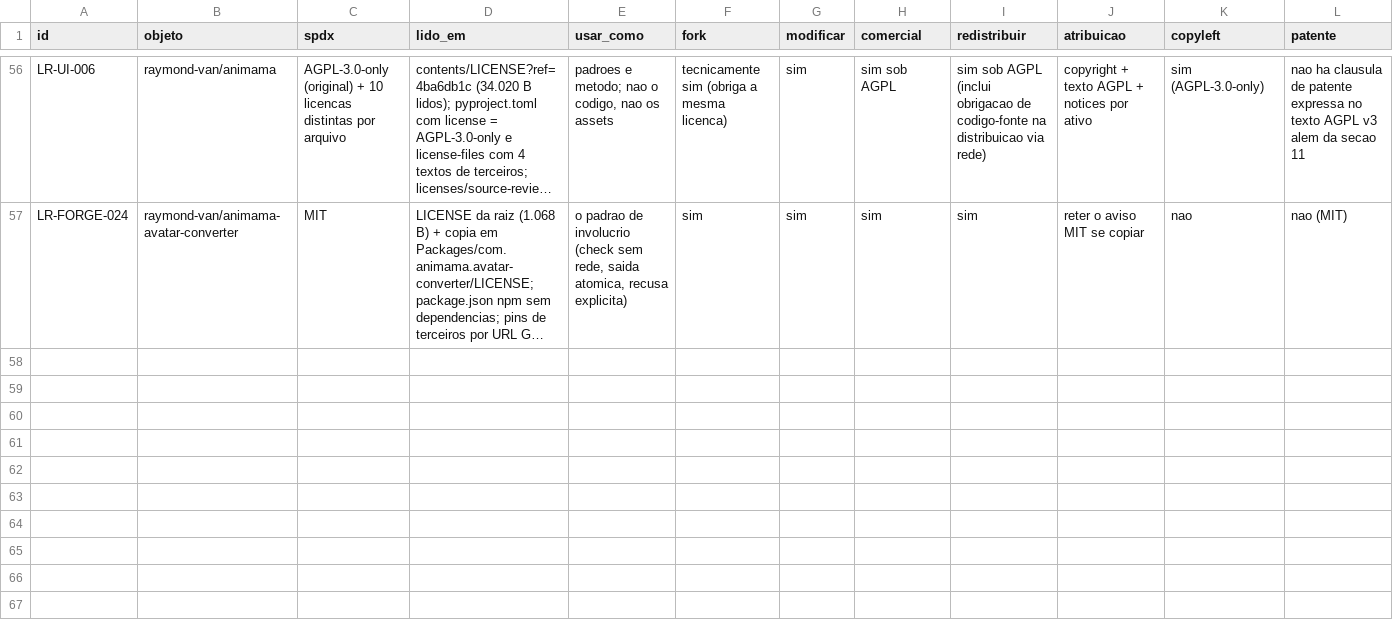
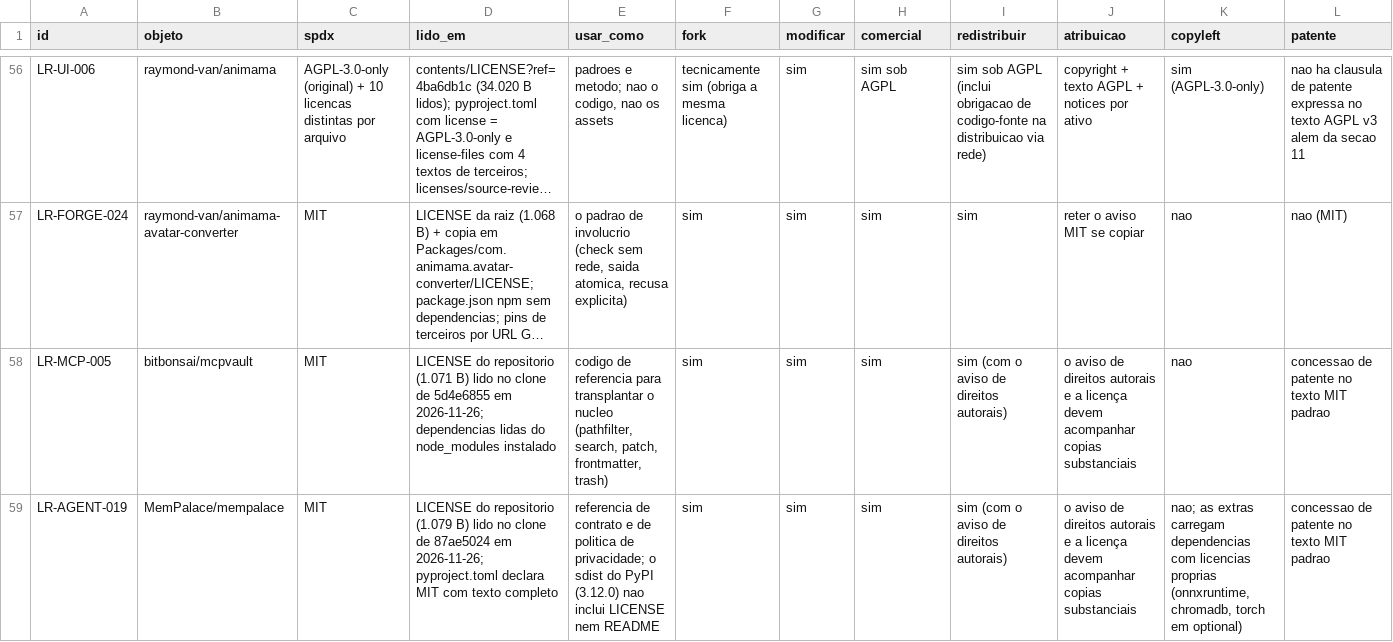
Before and after one commit to BloomRX/Lia-Research, a TSV file: data/inventory/license-matrix.tsv, drawn as a sheet; only a part is shown, gaps mark what is left out; long unchanged cells end in …; rows hold the shown columns only; the diff names each change by its address in the sheet, - before the commit and + after, or states it on an @@ line.

Commit message:
pesquisa(mcpvault, mempalace): dois dossiês com ensaio executado — LR-MCP-005, LR-AGENT-019
`repositories/mcpvault/REPORT.md` — `bitbonsai/mcpvault` @ `5d4e6855` (merge do
PR #285 `release/0.18.4`), npm 0.18.4 com `engines.node >=22.12.0` e zero
dependências declaradas no pacote publicado. TESTED / LOCAL_TESTS_PASS / ADAPT:
`npm install` (135 pacotes), `npm test` = 446 testes em 14 arquivos, `npm run
build`, e 4 scripts de ensaio MCP sobre stdio com 92 chamadas registradas em
JSON (18 ferramentas, 11 sob `--read-only`; denylist por profundidade que recusa
`.obsidian-desktop/` e qualquer segmento com ponto, mas `--exclude` só some do
discovery; `patch_note` exige `replaceAll` em 90 ocorrências; `delete_note` com
`confirmPath` indo para `.trash/`; `write_note` last-writer-wins; nenhum teto de
tamanho; busca em 3.001 notas = 406 ms; zero chamadas de rede em `src/`+`dist/`).

`repositories/mempalace/REPORT.md` — `MemPalace/mempalace` @ `87ae5024`, PyPI
3.12.0. PARTIALLY_TESTED / PARTIAL / REFERENCE_ONLY: `pip install`, `init
--no-llm --yes` e `mine --dry-run` rodam offline; a escrita real e a busca não,
porque `_embed_texts` baixa o embedder (~300 MB) e falha com `httpx.ConnectError`
inclusive forçando `sqlite_exact` em palace novo. Conferidos `i18n/pt-br.json`
(47 de 47 chaves, zero faltando), `docs/PRIVATE_PALACE.md:29-30` (PT + EN no
avaliador), as extras (`multilingual: []`, `dml: onnxruntime-directml`) e o
registro de backends sem fallback silencioso. ID em `LR-AGENT-` para medir no
mesmo eixo de `LR-AGENT-011`.

Ledger: 2 linhas em `data/testing/test-log.tsv`, 2 em `data/inventory/license-matrix.tsv`,
2 fichas em `cross-project/licensing/READY-TO-USE-LICENSES.md`, `catalog/catalog.tsv`
regenerado (56 → 58 linhas).

Co-authored-by: arena-agent <297053741+arena-agent@users.noreply.github.com>

```diff
--- a/data/inventory/license-matrix.tsv
+++ b/data/inventory/license-matrix.tsv
+row 58: LR-MCP-005 | bitbonsai/mcpvault | MIT | LICENSE do repositorio (1.071 B) lido no clone de 5d4e6855 em 2026-11-26; dependencias lidas do node_modules instalado | codigo de referencia para transplantar o nucleo (pathfilter, search, patch, frontmatter, trash) | sim | sim | sim | sim (com o aviso de direitos autorais) | o aviso de direitos autorais e a licença devem acompanhar copias substanciais | nao | concessao de patente no texto MIT padrao
+row 59: LR-AGENT-019 | MemPalace/mempalace | MIT | LICENSE do repositorio (1.079 B) lido no clone de 87ae5024 em 2026-11-26; pyproject.toml declara MIT com texto completo | referencia de contrato e de politica de privacidade; o sdist do PyPI (3.12.0) nao inclui LICENSE nem README | sim | sim | sim | sim (com o aviso de direitos autorais) | o aviso de direitos autorais e a licença devem acompanhar copias substanciais | nao; as extras carregam dependencias com licencias proprias (onnxruntime, chromadb, torch em optional) | concessao de patente no texto MIT padrao
```
Also changed, not shown: catalog/catalog.tsv, data/testing/test-log.tsv, 3 other files.
